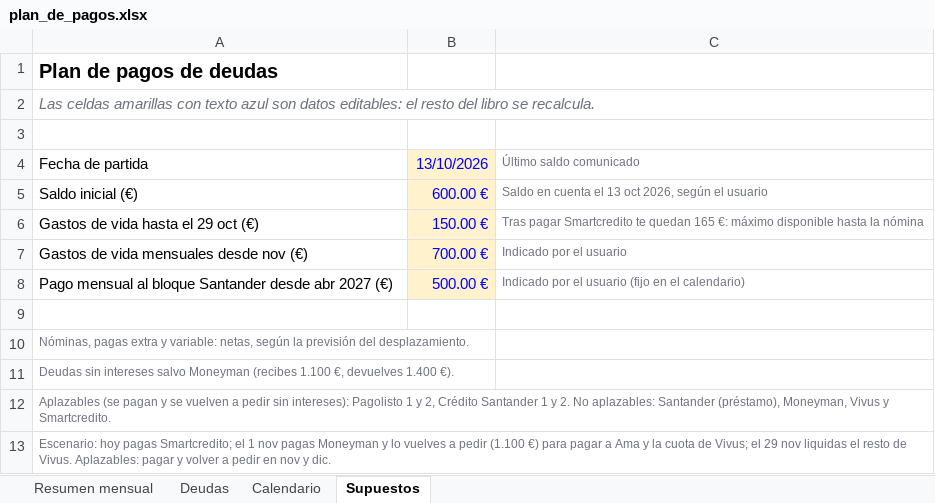
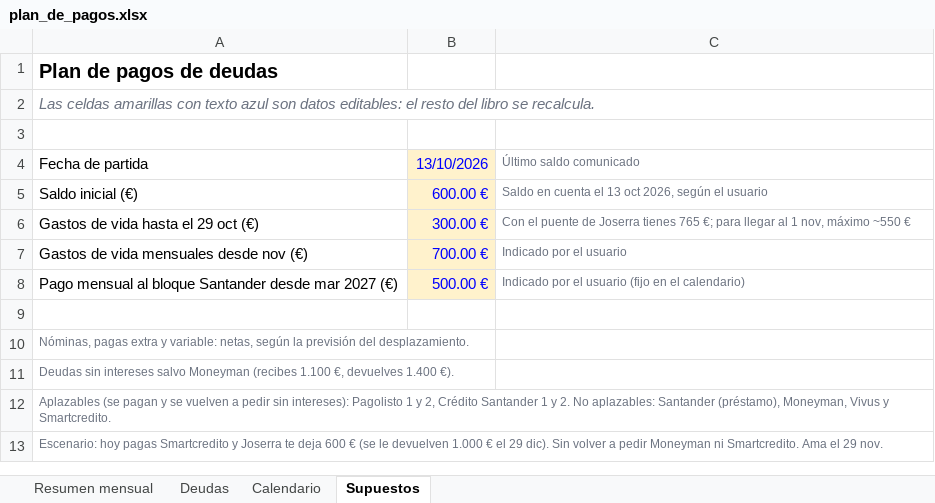
Before and after one commit to jonander007/fianzas, an Excel workbook: excel/plan_de_pagos.xlsx, sheet Supuestos, drawn as a sheet; values as stored, in another font and other column widths than the file's, no borders; the diff names each change by its address in the sheet, - before the commit and + after, or states it on an @@ line.

```diff
--- a/excel/plan_de_pagos.xlsx (sheet Supuestos)
+++ b/excel/plan_de_pagos.xlsx (sheet Supuestos)
-B6: 150.00 €
+B6: 300.00 €
-C6: Tras pagar Smartcredito te quedan 165 €: máximo disponible hasta la nómina
+C6: Con el puente de Joserra tienes 765 €; para llegar al 1 nov, máximo ~550 €
-A8: …Santander desde abr 2027 (€)
+A8: …Santander desde mar 2027 (€)
-A13: …hoy pagas Smartcredito; el 1 nov pagas Moneyman y lo vuelves a pedir (1.100 €) para pagar a Ama y la cuota de Vivus; el 29 nov liquidas el resto de Vivus. Aplazables: pagar y volver a pedir en nov y dic.
+A13: …hoy pagas Smartcredito y Joserra te deja 600 € (se le devuelven 1.000 € el 29 dic). Sin volver a pedir Moneyman ni Smartcredito. Ama el 29 nov.
```
Also changed, not shown: sheet Calendario, sheet Resumen mensual, sheet Deudas.
